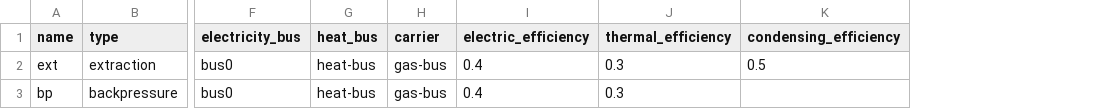
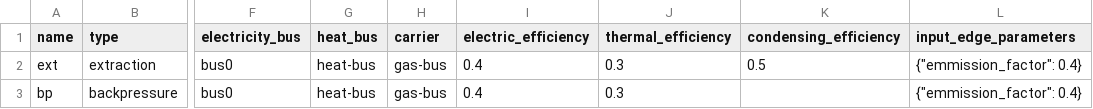
Before and after one commit to znes/renpass, a CSV file: renpass/examples/investment/data/elements/chp.csv, drawn as a sheet; only a part is shown, gaps mark what is left out; the diff names each change by its address in the sheet, - before the commit and + after, or states it on an @@ line.

```diff
--- a/renpass/examples/investment/data/elements/chp.csv
+++ b/renpass/examples/investment/data/elements/chp.csv
+column L (input_edge_parameters), rows 2-3: {"emmission_factor": 0.4} | {"emmission_factor": 0.4}
```
Also changed, not shown: renpass/examples/investment/data/elements/source.csv, 7 other files.
